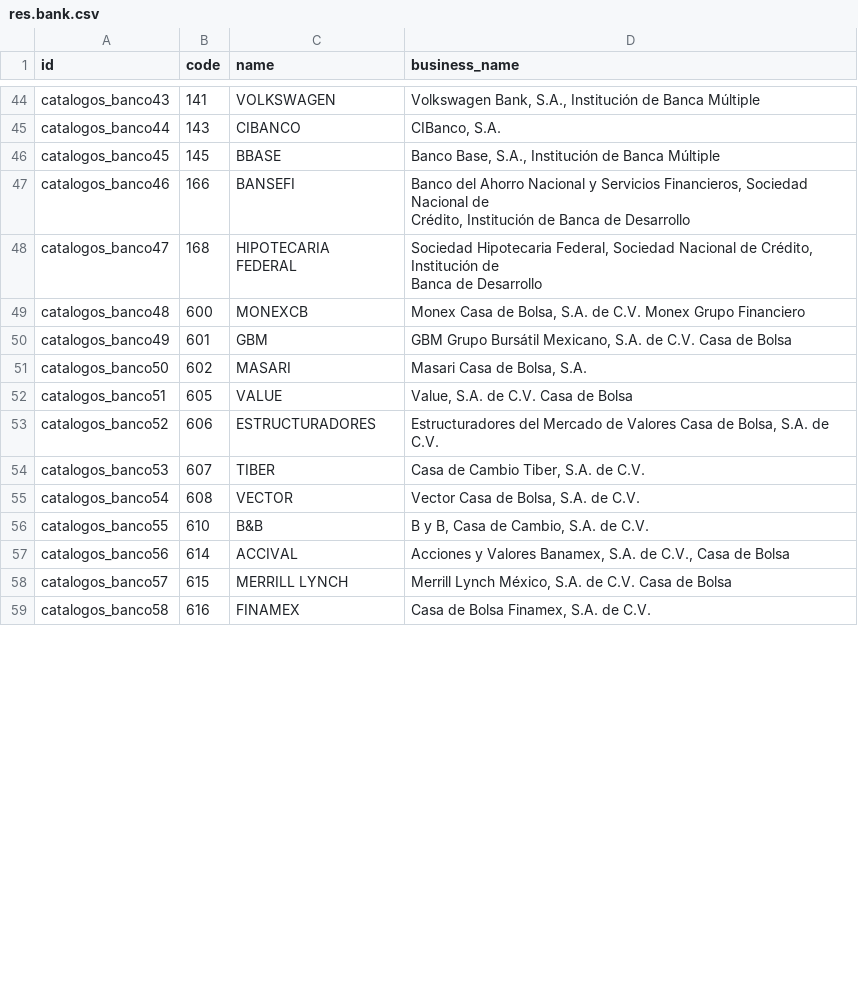
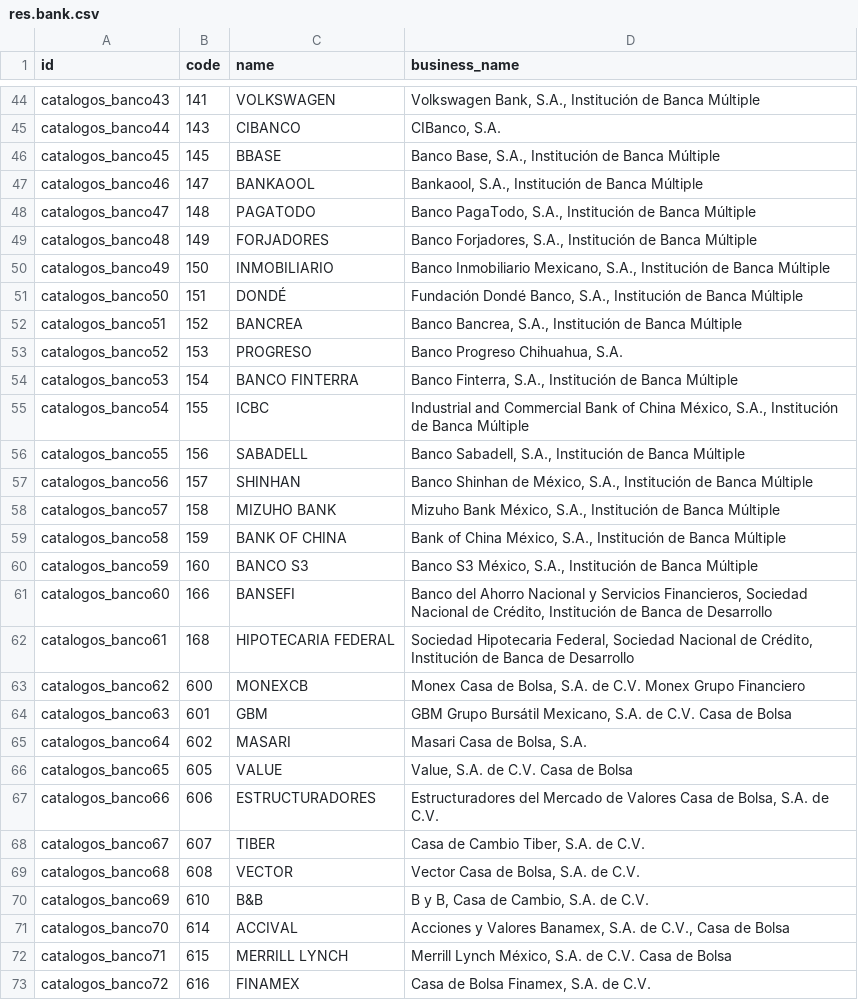
Before and after one commit to SSofthard/portal-nominas, a CSV file: payroll_mexico/data/res.bank.csv, drawn as a sheet; only a part is shown, gaps mark what is left out; the diff covers the shown part only.

```diff
--- a/payroll_mexico/data/res.bank.csv
+++ b/payroll_mexico/data/res.bank.csv
@@ -61,17 +46,28 @@ catalogos_banco44,143,CIBANCO,"CIBanco, S.A."
 catalogos_banco45,145,BBASE,"Banco Base, S.A., Institución de Banca Múltiple"
-catalogos_banco46,166,BANSEFI,"Banco del Ahorro Nacional y Servicios Financieros, Sociedad Nacional de
-Crédito, Institución de Banca de Desarrollo"
-catalogos_banco47,168,"HIPOTECARIA
-FEDERAL","Sociedad Hipotecaria Federal, Sociedad Nacional de Crédito, Institución de
-Banca de Desarrollo"
-catalogos_banco48,600,MONEXCB,"Monex Casa de Bolsa, S.A. de C.V. Monex Grupo Financiero"
-catalogos_banco49,601,GBM,"GBM Grupo Bursátil Mexicano, S.A. de C.V. Casa de Bolsa"
-catalogos_banco50,602,MASARI,"Masari Casa de Bolsa, S.A."
-catalogos_banco51,605,VALUE,"Value, S.A. de C.V. Casa de Bolsa"
-catalogos_banco52,606,ESTRUCTURADORES,"Estructuradores del Mercado de Valores Casa de Bolsa, S.A. de C.V."
-catalogos_banco53,607,TIBER,"Casa de Cambio Tiber, S.A. de C.V."
-catalogos_banco54,608,VECTOR,"Vector Casa de Bolsa, S.A. de C.V."
-catalogos_banco55,610,B&B,"B y B, Casa de Cambio, S.A. de C.V."
-catalogos_banco56,614,ACCIVAL,"Acciones y Valores Banamex, S.A. de C.V., Casa de Bolsa"
-catalogos_banco57,615,MERRILL LYNCH,"Merrill Lynch México, S.A. de C.V. Casa de Bolsa"
-catalogos_banco58,616,FINAMEX,"Casa de Bolsa Finamex, S.A. de C.V."
+catalogos_banco46,147,BANKAOOL,"Bankaool, S.A., Institución de Banca Múltiple"
+catalogos_banco47,148,PAGATODO,"Banco PagaTodo, S.A., Institución de Banca Múltiple"
+catalogos_banco48,149,FORJADORES,"Banco Forjadores, S.A., Institución de Banca Múltiple"
+catalogos_banco49,150,INMOBILIARIO,"Banco Inmobiliario Mexicano, S.A., Institución de Banca Múltiple"
+catalogos_banco50,151,DONDÉ,"Fundación Dondé Banco, S.A., Institución de Banca Múltiple"
+catalogos_banco51,152,BANCREA,"Banco Bancrea, S.A., Institución de Banca Múltiple"
+catalogos_banco52,153,PROGRESO,"Banco Progreso Chihuahua, S.A."
+catalogos_banco53,154,BANCO FINTERRA,"Banco Finterra, S.A., Institución de Banca Múltiple"
+catalogos_banco54,155,ICBC,"Industrial and Commercial Bank of China México, S.A., Institución de Banca Múltiple"
+catalogos_banco55,156,SABADELL,"Banco Sabadell, S.A., Institución de Banca Múltiple"
+catalogos_banco56,157,SHINHAN,"Banco Shinhan de México, S.A., Institución de Banca Múltiple"
+catalogos_banco57,158,MIZUHO BANK,"Mizuho Bank México, S.A., Institución de Banca Múltiple"
+catalogos_banco58,159,BANK OF CHINA,"Bank of China México, S.A., Institución de Banca Múltiple"
+catalogos_banco59,160,BANCO S3,"Banco S3 México, S.A., Institución de Banca Múltiple"
+catalogos_banco60,166,BANSEFI,"Banco del Ahorro Nacional y Servicios Financieros, Sociedad Nacional de Crédito, Institución de Banca de Desarrollo"
+catalogos_banco61,168,HIPOTECARIA FEDERAL,"Sociedad Hipotecaria Federal, Sociedad Nacional de Crédito, Institución de Banca de Desarrollo"
+catalogos_banco62,600,MONEXCB,"Monex Casa de Bolsa, S.A. de C.V. Monex Grupo Financiero"
+catalogos_banco63,601,GBM,"GBM Grupo Bursátil Mexicano, S.A. de C.V. Casa de Bolsa"
+catalogos_banco64,602,MASARI,"Masari Casa de Bolsa, S.A."
+catalogos_banco65,605,VALUE,"Value, S.A. de C.V. Casa de Bolsa"
+catalogos_banco66,606,ESTRUCTURADORES,"Estructuradores del Mercado de Valores Casa de Bolsa, S.A. de C.V."
+catalogos_banco67,607,TIBER,"Casa de Cambio Tiber, S.A. de C.V."
+catalogos_banco68,608,VECTOR,"Vector Casa de Bolsa, S.A. de C.V."
+catalogos_banco69,610,B&B,"B y B, Casa de Cambio, S.A. de C.V."
+catalogos_banco70,614,ACCIVAL,"Acciones y Valores Banamex, S.A. de C.V., Casa de Bolsa"
+catalogos_banco71,615,MERRILL LYNCH,"Merrill Lynch México, S.A. de C.V. Casa de Bolsa"
+catalogos_banco72,616,FINAMEX,"Casa de Bolsa Finamex, S.A. de C.V."
```
Also changed, not shown: 1 added row, 2 removed rows and 52 edited cells elsewhere in this file, 4 other files.
